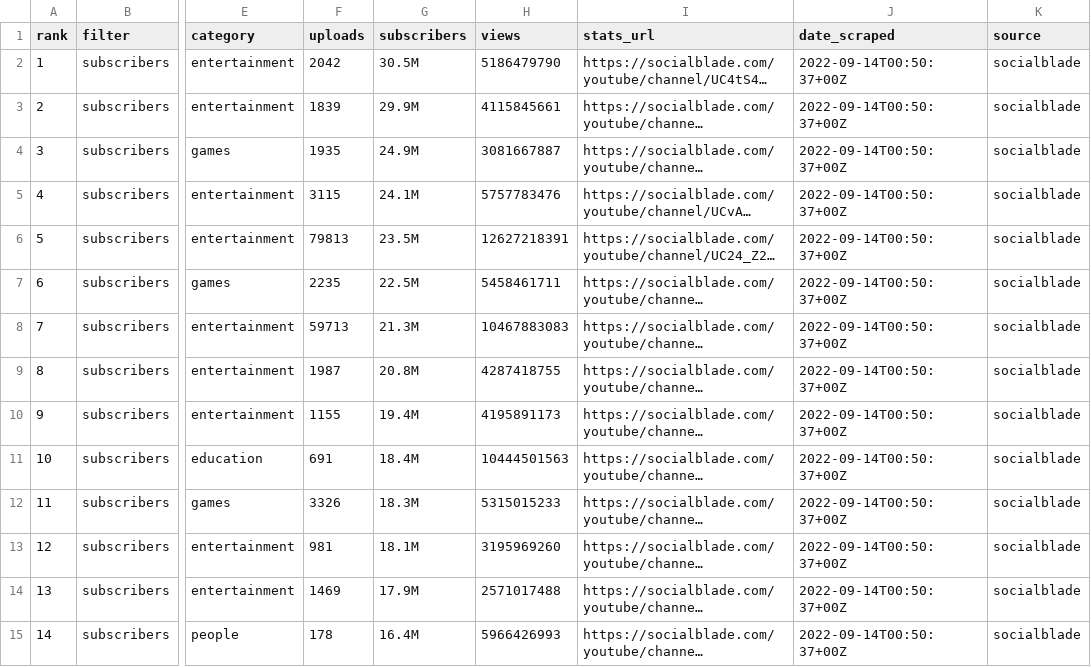
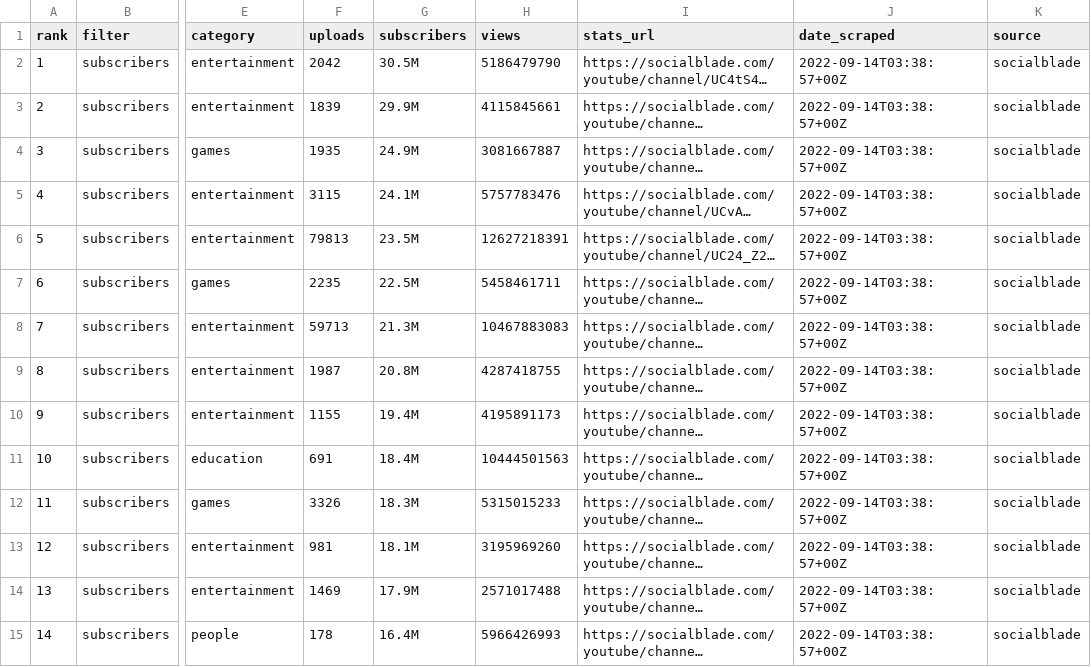
Before and after one commit to tesserakh/youtuber-id, a CSV file: result/socialblade_youtube_2022-09-14.csv, drawn as a sheet; only a part is shown, gaps mark what is left out; long unchanged cells end in …; the diff covers the shown part only; the diff names each change by its address in the sheet, - before the commit and + after, or states it on an @@ line.

```diff
--- a/result/socialblade_youtube_2022-09-14.csv
+++ b/result/socialblade_youtube_2022-09-14.csv
-J2:J15 (date_scraped): 2022-09-14T00:50:37+00Z
+J2:J15 (date_scraped): 2022-09-14T03:38:57+00Z
```
Also changed, not shown: 186 edited cells elsewhere in this file, result/graphyrepo_youtube_2022-09-14.csv.
